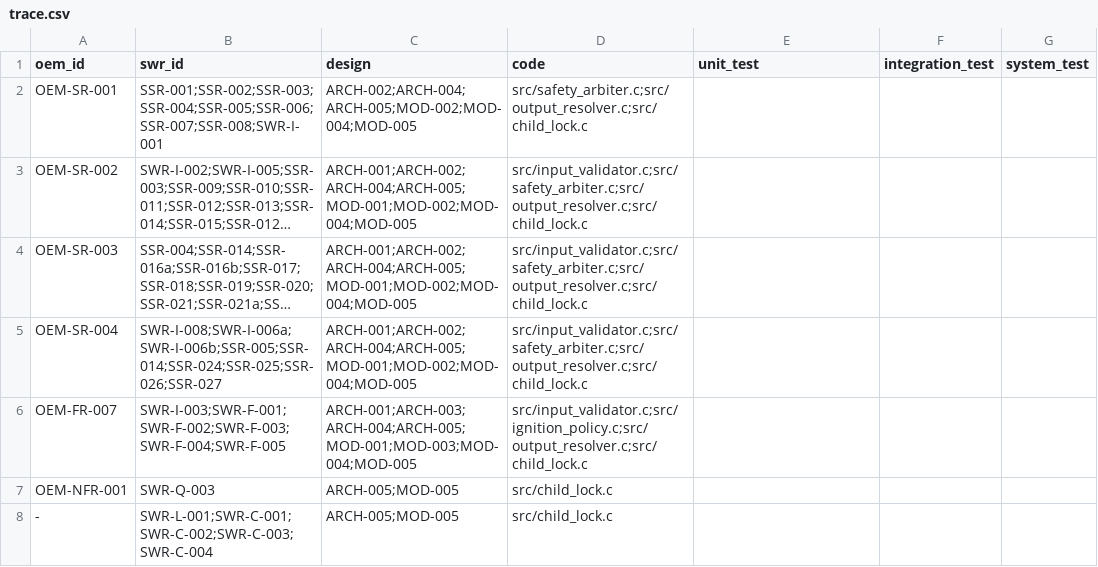
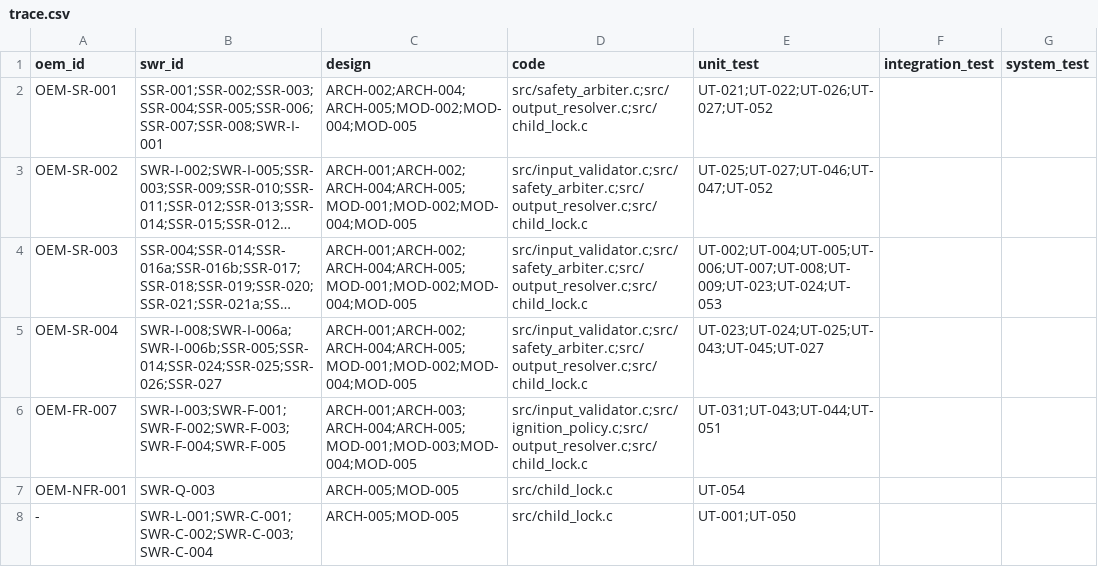
Before and after one commit to jhpark0126/ClaudeClang, a CSV file: docs/traceability/trace.csv, drawn as a sheet; long unchanged cells end in …; the diff names each change by its address in the sheet, - before the commit and + after, or states it on an @@ line.

```diff
--- a/docs/traceability/trace.csv
+++ b/docs/traceability/trace.csv
-E2 (unit_test): (empty)
+E2 (unit_test): UT-021;UT-022;UT-026;UT-027;UT-052
-E3 (unit_test): (empty)
+E3 (unit_test): UT-025;UT-027;UT-046;UT-047;UT-052
-E4 (unit_test): (empty)
+E4 (unit_test): UT-002;UT-004;UT-005;UT-006;UT-007;UT-008;UT-009;UT-023;UT-024;UT-053
-E5 (unit_test): (empty)
+E5 (unit_test): UT-023;UT-024;UT-025;UT-043;UT-045;UT-027
-E6 (unit_test): (empty)
+E6 (unit_test): UT-031;UT-043;UT-044;UT-051
-E7 (unit_test): (empty)
+E7 (unit_test): UT-054
-E8 (unit_test): (empty)
+E8 (unit_test): UT-001;UT-050
```
Also changed, not shown: 12 other files.
